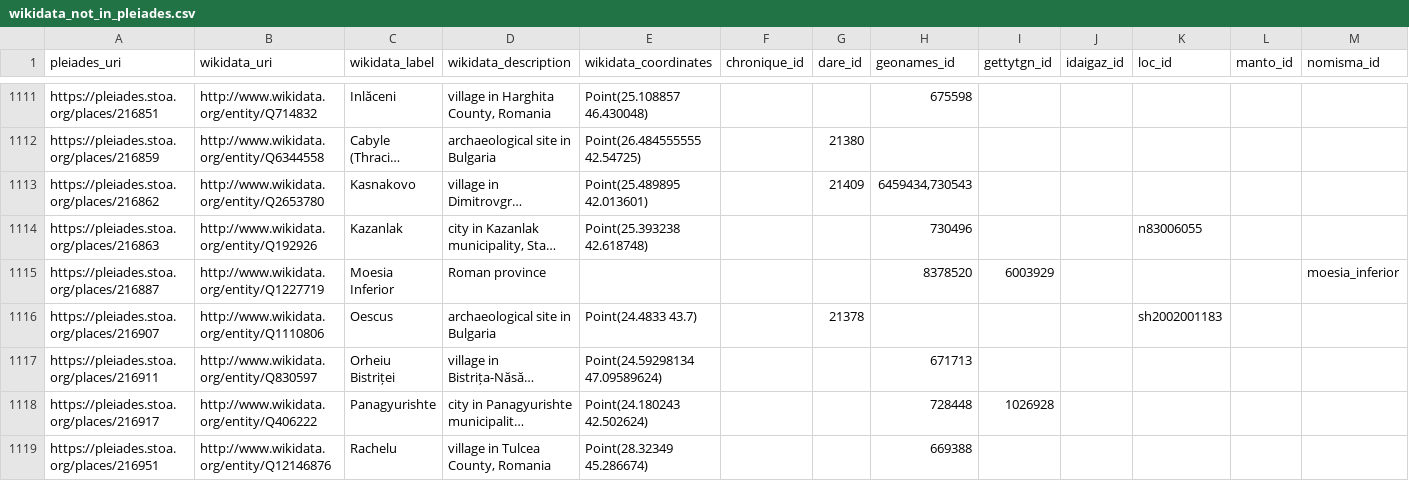
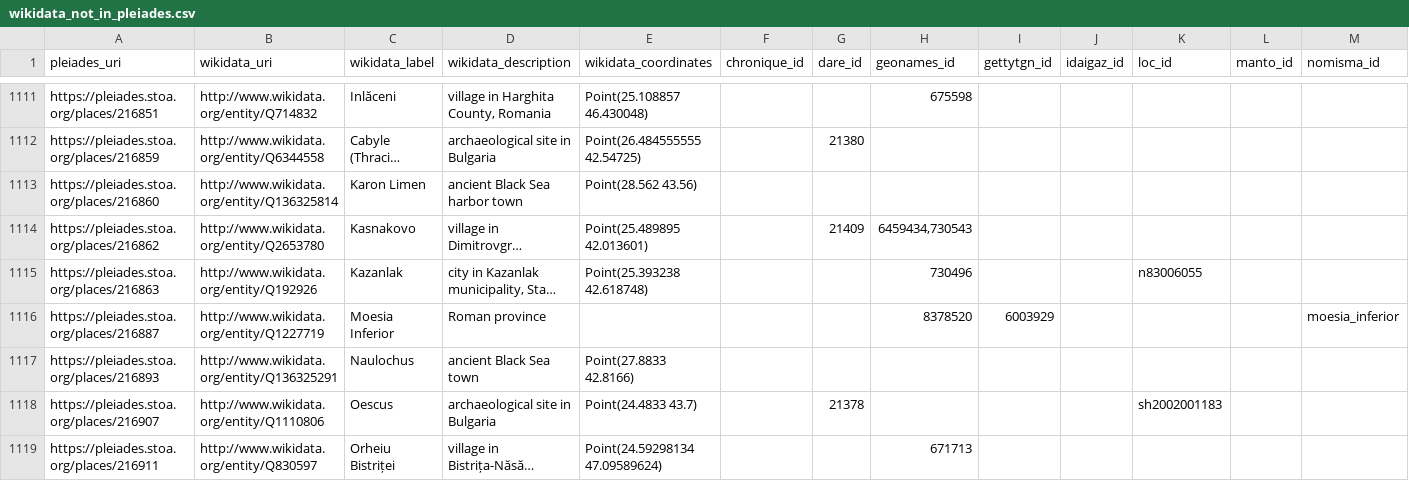
Before and after one commit to isawnyu/pleiades_wikidata, a CSV file: data/wikidata_not_in_pleiades.csv, drawn as a sheet; only a part is shown, gaps mark what is left out; the shorter side is filled out with more unchanged rows; long unchanged cells end in …; rows hold the shown columns only; the diff covers the shown part only; the diff names each change by its address in the sheet, - before the commit and + after, or states it on an @@ line.

Commit message:
updated pleiades wikidata: 14,789 Wikidata entities include a Pleiades ID property and 9,022 Pleiades entities include a Wikidata ID property. Of these, 8,985 are mutual (bidirectional). There are: 4,464 Pleiades resources to which Wikidata links can be added after they are checked; 37 Wikidata items to which Pleiades IDs can be added after they are checked; 75 Wikidata items that each link to more than one Pleiades ID (violates the Wikidata 'single-value constraint'); and 1,167 Pleiades resources to each of which more than one Wikidata Item link (violates the Wikidata 'distinct-values constraint').

```diff
--- a/data/wikidata_not_in_pleiades.csv
+++ b/data/wikidata_not_in_pleiades.csv
+row 1113: https://pleiades.stoa.org/places/216860 | http://www.wikidata.org/entity/Q136325814 | Karon Limen | ancient Black Sea harbor town | Point(28.562 43.56)
+row 1117: https://pleiades.stoa.org/places/216893 | http://www.wikidata.org/entity/Q136325291 | Naulochus | ancient Black Sea town | Point(27.8833 42.8166)
```
Also changed, not shown: 14 added rows, 9 removed rows and 18 edited cells elsewhere in this file, data/pleiades_not_in_wikidata.csv, 2 other files.
